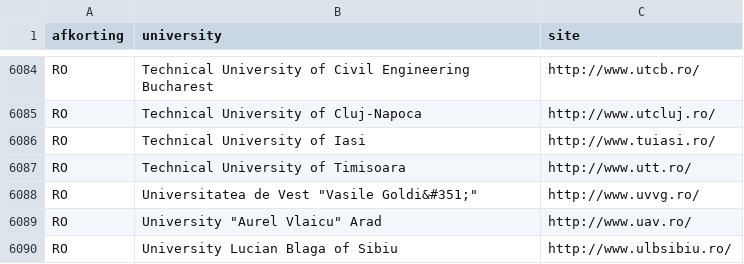
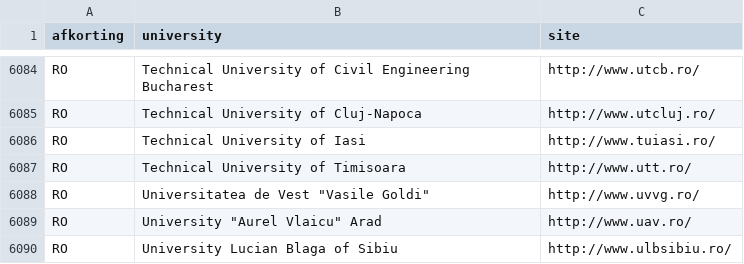
Before and after one commit to GuillyK/University-world-ranking-group-4, a CSV file: DATA/alluniversities.csv, drawn as a sheet; only a part is shown, gaps mark what is left out; the diff names each change by its address in the sheet, - before the commit and + after, or states it on an @@ line.

```diff
--- a/DATA/alluniversities.csv
+++ b/DATA/alluniversities.csv
-B6088 (university): Universitatea de Vest "Vasile Goldi&#351;"
+B6088 (university): Universitatea de Vest "Vasile Goldi"
```
Also changed, not shown: 5 other files.
